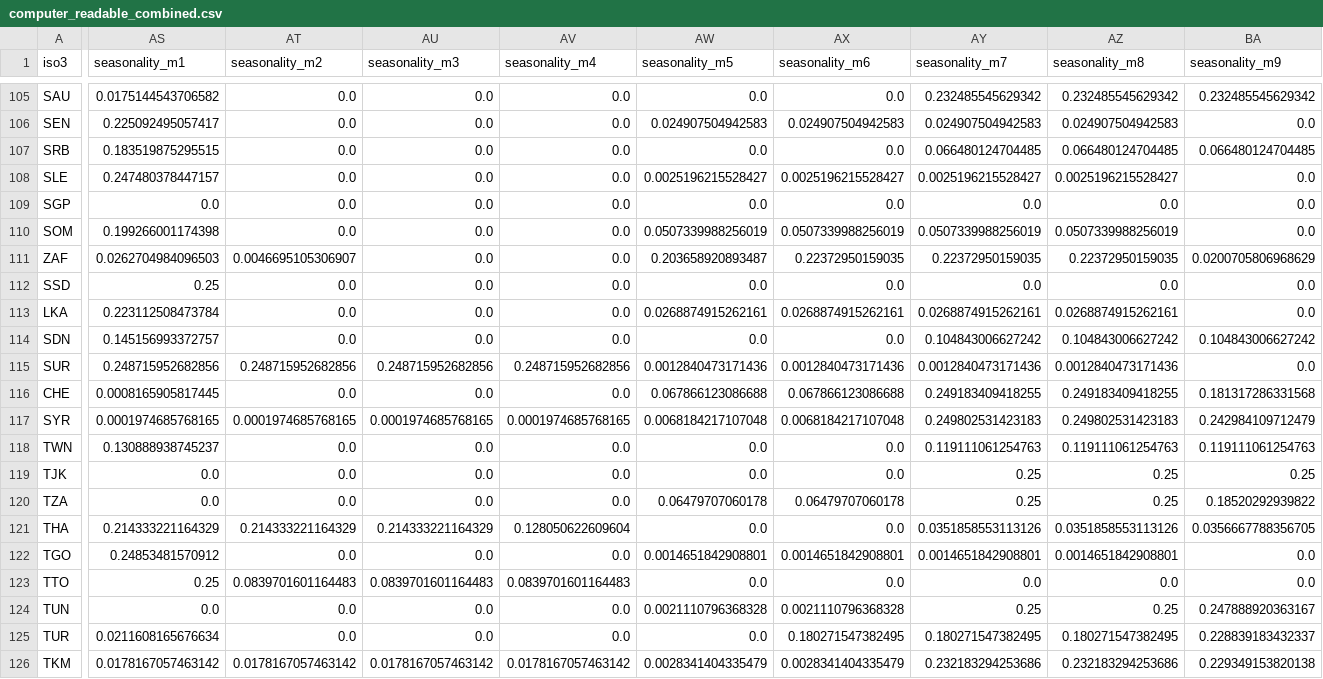
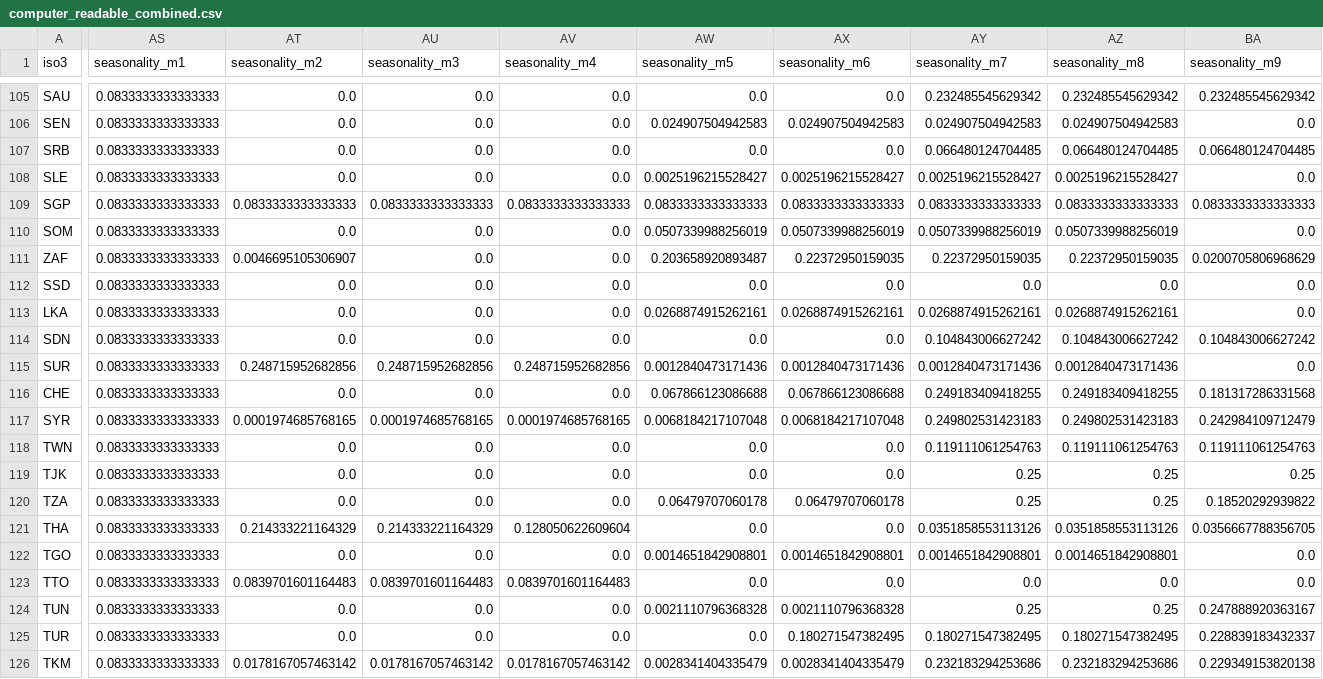
Before and after one commit to allfed/allfed-integrated-model, a CSV file: data/no_food_trade/computer_readable_combined.csv, drawn as a sheet; only a part is shown, gaps mark what is left out; the diff covers the shown part only; the diff names each change by its address in the sheet, - before the commit and + after, or states it on an @@ line.

```diff
--- a/data/no_food_trade/computer_readable_combined.csv
+++ b/data/no_food_trade/computer_readable_combined.csv
-AS105 (seasonality_m1): 0.0175144543706582
+AS105 (seasonality_m1): 0.0833333333333333
-AS106 (seasonality_m1): 0.225092495057417
+AS106 (seasonality_m1): 0.0833333333333333
-AS107 (seasonality_m1): 0.183519875295515
+AS107 (seasonality_m1): 0.0833333333333333
-AS108 (seasonality_m1): 0.247480378447157
+AS108 (seasonality_m1): 0.0833333333333333
-AS109 (seasonality_m1): 0.0
+AS109 (seasonality_m1): 0.0833333333333333
-AT109 (seasonality_m2): 0.0
+AT109 (seasonality_m2): 0.0833333333333333
-AU109 (seasonality_m3): 0.0
+AU109 (seasonality_m3): 0.0833333333333333
-AV109 (seasonality_m4): 0.0
+AV109 (seasonality_m4): 0.0833333333333333
-AW109 (seasonality_m5): 0.0
+AW109 (seasonality_m5): 0.0833333333333333
-AX109 (seasonality_m6): 0.0
+AX109 (seasonality_m6): 0.0833333333333333
-AY109 (seasonality_m7): 0.0
+AY109 (seasonality_m7): 0.0833333333333333
-AZ109 (seasonality_m8): 0.0
+AZ109 (seasonality_m8): 0.0833333333333333
-BA109 (seasonality_m9): 0.0
+BA109 (seasonality_m9): 0.0833333333333333
-AS110 (seasonality_m1): 0.199266001174398
+AS110 (seasonality_m1): 0.0833333333333333
-AS111 (seasonality_m1): 0.0262704984096503
+AS111 (seasonality_m1): 0.0833333333333333
-AS112 (seasonality_m1): 0.25
+AS112 (seasonality_m1): 0.0833333333333333
-AS113 (seasonality_m1): 0.223112508473784
+AS113 (seasonality_m1): 0.0833333333333333
-AS114 (seasonality_m1): 0.145156993372757
+AS114 (seasonality_m1): 0.0833333333333333
-AS115 (seasonality_m1): 0.248715952682856
+AS115 (seasonality_m1): 0.0833333333333333
-AS116 (seasonality_m1): 0.0008165905817445
+AS116 (seasonality_m1): 0.0833333333333333
-AS117 (seasonality_m1): 0.0001974685768165
+AS117 (seasonality_m1): 0.0833333333333333
-AS118 (seasonality_m1): 0.130888938745237
+AS118 (seasonality_m1): 0.0833333333333333
-AS119:AS120 (seasonality_m1): 0.0
+AS119:AS120 (seasonality_m1): 0.0833333333333333
-AS121 (seasonality_m1): 0.214333221164329
+AS121 (seasonality_m1): 0.0833333333333333
-AS122 (seasonality_m1): 0.24853481570912
+AS122 (seasonality_m1): 0.0833333333333333
-AS123 (seasonality_m1): 0.25
+AS123 (seasonality_m1): 0.0833333333333333
-AS124 (seasonality_m1): 0.0
+AS124 (seasonality_m1): 0.0833333333333333
-AS125 (seasonality_m1): 0.0211608165676634
+AS125 (seasonality_m1): 0.0833333333333333
-AS126 (seasonality_m1): 0.0178167057463142
+AS126 (seasonality_m1): 0.0833333333333333
```
Also changed, not shown: 111 edited cells elsewhere in this file, data/no_food_trade/processed_data/seasonality_csv.csv, 1 other file.
